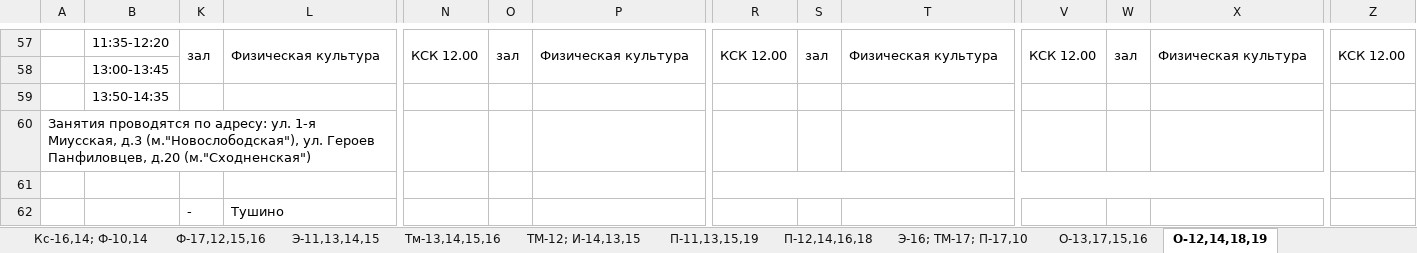
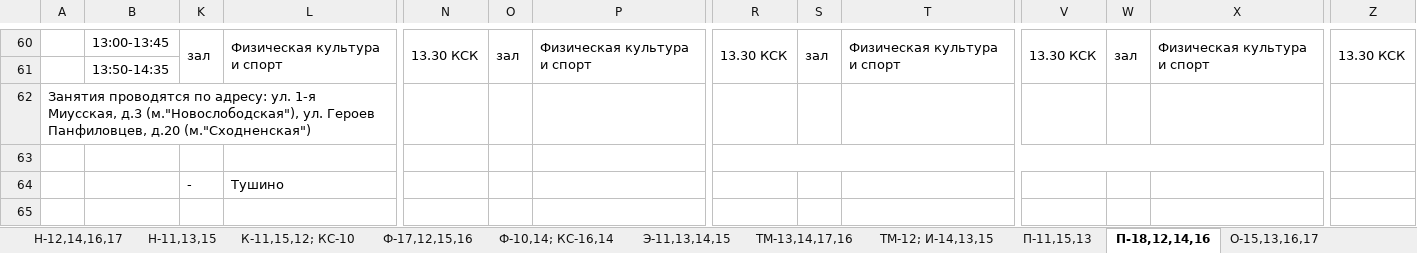
Before and after one commit to bcmmunity/schedule-bot-telegram, an Excel workbook: TelegrammAspMvcDotNetCoreBot/Schedule Files/Mendeleev/1 course.xlsx, sheet П-18,12,14,16, drawn as a sheet; only a part is shown, gaps mark what is left out; values as stored, in another font and other column widths than the file's, no cell formats; removed rows and columns are numbered as before the commit, all else as after; rows hold the shown columns only; the diff covers the shown part only; the diff names each change by its address in the sheet, - before the commit and + after, or states it on an @@ line.

```diff
--- a/TelegrammAspMvcDotNetCoreBot/Schedule Files/Mendeleev/1 course.xlsx (sheet П-18,12,14,16)
+++ b/TelegrammAspMvcDotNetCoreBot/Schedule Files/Mendeleev/1 course.xlsx (sheet П-18,12,14,16)
-sheet tab: Тм-13,14,15,16
+sheet tab: Н-11,13,15
-sheet tab: П-11,13,15,19
+sheet tab: ТМ-13,14,17,16
-sheet tab: О-12,14,18,19
+sheet tab: П-18,12,14,16
-sheet tab: Кс-16,14; Ф-10,14
-sheet tab: О-13,17,15,16
+sheet tab: Ф-10,14; КС-16,14
+sheet tab: П-11,15,13
+sheet tab: О-15,13,16,17
@@ sheet tab order changed: Н-12,14,16,17 | Н-11,13,15 | К-11,15,12; КС-10 | Ф-17,12,15,16 | Ф-10,14; КС-16,14 | Э-11,13,14,15 | ТМ-13,14,17,16 | ТМ-12; И-14,13,15 | П-11,15,13 | П-18,12,14,16 | О-15,13,16,17 @@
-B60: 11:35-12:20
+B60: 13:00-13:45
-K57:K58 merged
+K60:K61 merged
-L60: Физическая культура
+L60: Физическая культура и спорт
-L57:L58 merged
+L60:L61 merged
-N60: КСК 12.00
+N60: 13.30 КСК
-N57:N58 merged
+N60:N61 merged
-O57:O58 merged
+O60:O61 merged
-P60: Физическая культура
+P60: Физическая культура и спорт
-P57:P58 merged
+P60:P61 merged
-R60: КСК 12.00
+R60: 13.30 КСК
-R57:R58 merged
+R60:R61 merged
-S57:S58 merged
+S60:S61 merged
-T60: Физическая культура
+T60: Физическая культура и спорт
-T57:T58 merged
+T60:T61 merged
-V60: КСК 12.00
+V60: 13.30 КСК
-V57:V58 merged
+V60:V61 merged
-W57:W58 merged
+W60:W61 merged
-X60: Физическая культура
+X60: Физическая культура и спорт
-X57:X58 merged
+X60:X61 merged
-Z60: КСК 12.00
+Z60: 13.30 КСК
-Z57:Z58 merged
+Z60:Z61 merged
-row 58:  | 13:00-13:45
```
Also changed, not shown: 26 added rows, 23 removed rows, 1 moved row, 2 edited cells and merged cells elsewhere in this sheet, sheet ПР-10,11,12,14, sheet Н-12,14,16,17, sheet К-11,15,12; КС-10, sheet О-18,19; ЕН-11, sheet О-11,12,14; Э-16, sheet Э-11,13,14,15, 5 more sheets, other sheet tabs, cell formats, hidden cells, TelegrammAspMvcDotNetCoreBot/Schedule Files/Mendeleev/2 course.xlsx, TelegrammAspMvcDotNetCoreBot/Schedule Files/Mendeleev/3 course.xlsx, 28 other files.
